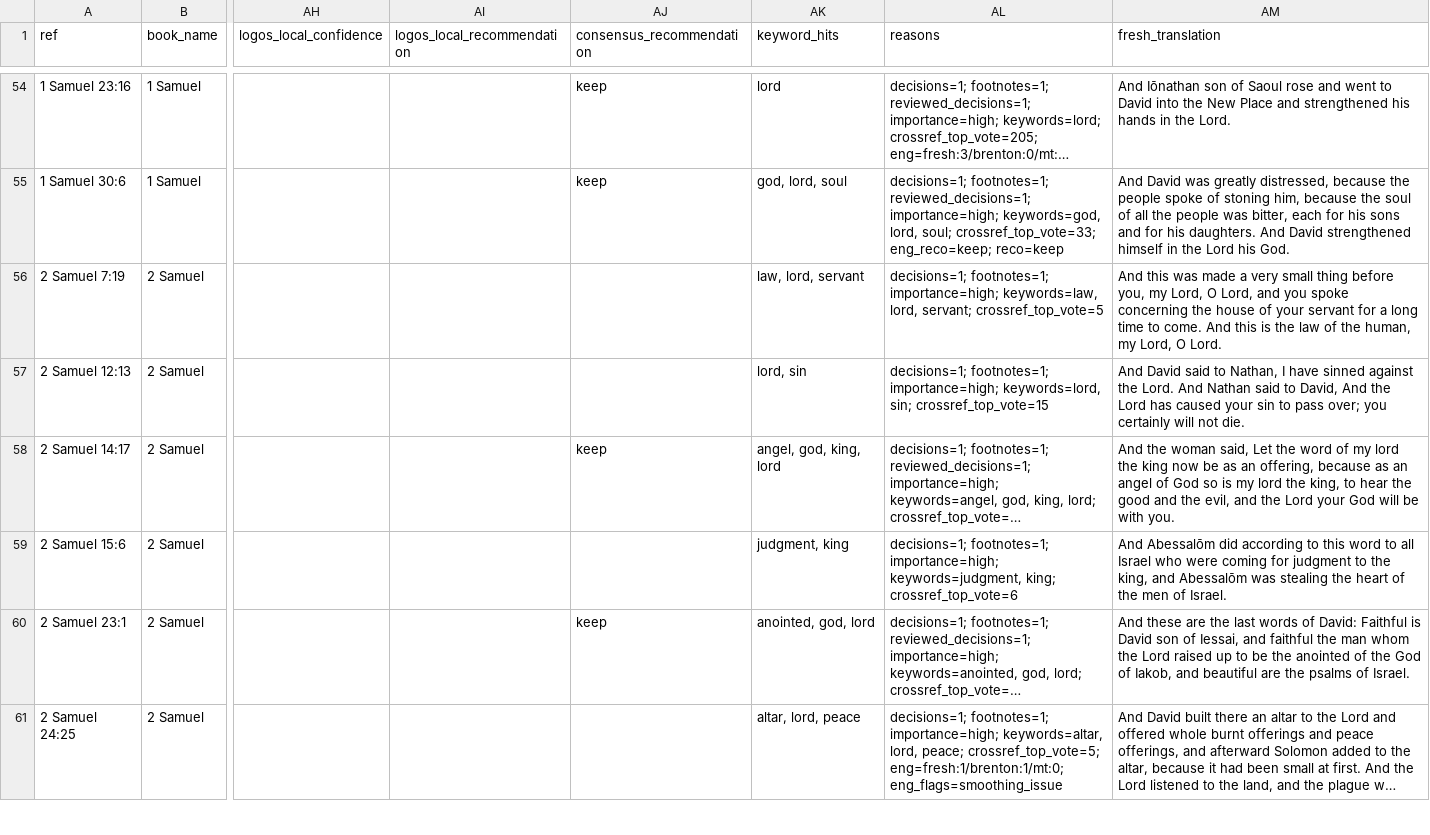
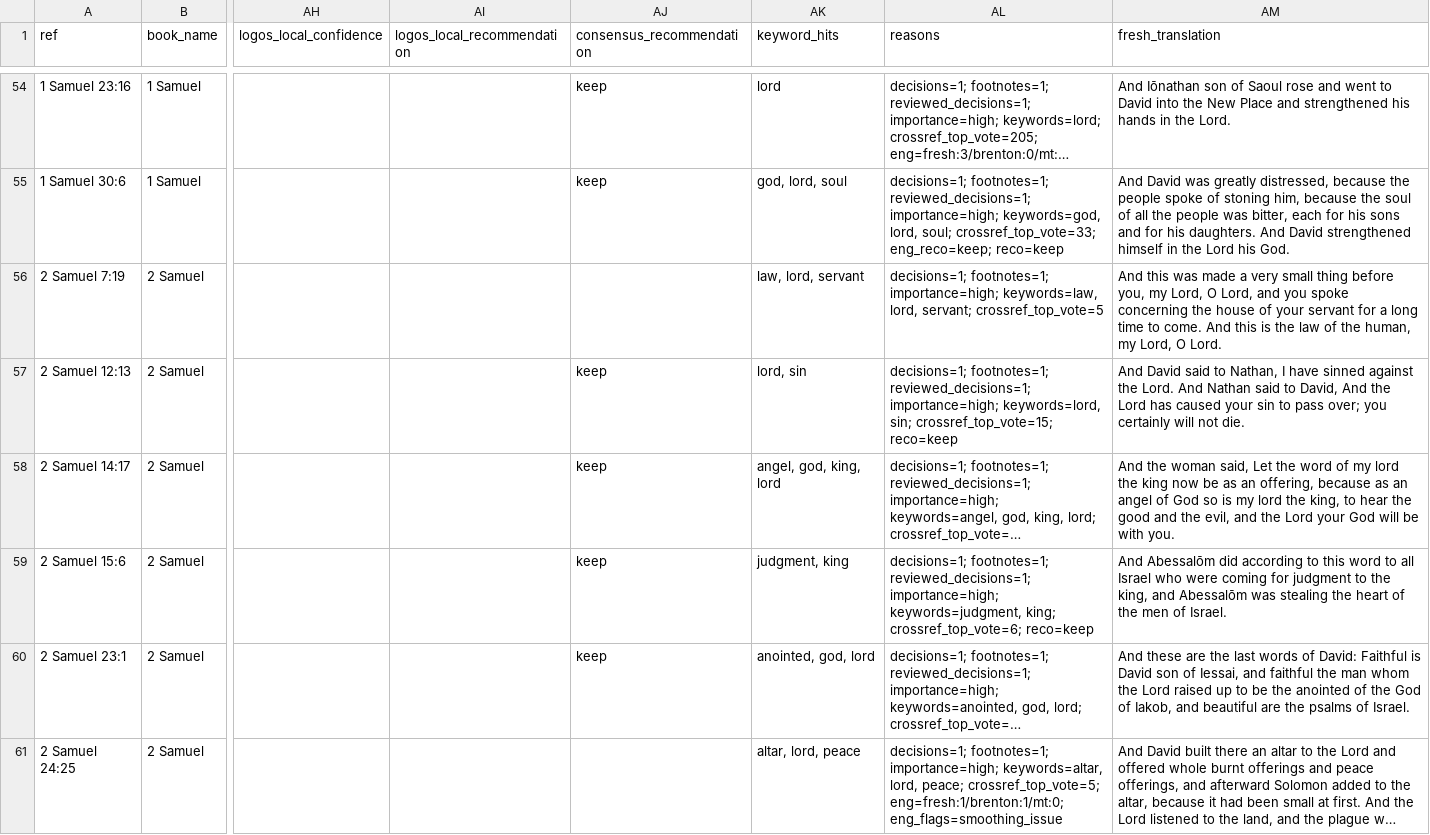
Before and after one commit to Biblejustin/LXX_Bible_Project, a CSV file: output/fresh_vs_brenton_ot_priority_review.csv, drawn as a sheet; only a part is shown, gaps mark what is left out; long unchanged cells end in …; the diff covers the shown part only; the diff names each change by its address in the sheet, - before the commit and + after, or states it on an @@ line.

```diff
--- a/output/fresh_vs_brenton_ot_priority_review.csv
+++ b/output/fresh_vs_brenton_ot_priority_review.csv
-AJ57 (consensus_recommendation): (empty)
+AJ57 (consensus_recommendation): keep
-AL57 (reasons): decisions=1; footnotes=1; importance=high; keywords=lord, sin; crossref_top_vote=15
+AL57 (reasons): decisions=1; footnotes=1; reviewed_decisions=1; importance=high; keywords=lord, sin; crossref_top_vote=15; reco=keep
-AJ59 (consensus_recommendation): (empty)
+AJ59 (consensus_recommendation): keep
-AL59 (reasons): decisions=1; footnotes=1; importance=high; keywords=judgment, king; crossref_top_vote=6
+AL59 (reasons): decisions=1; footnotes=1; reviewed_decisions=1; importance=high; keywords=judgment, king; crossref_top_vote=6; reco=keep
```
Also changed, not shown: 76 edited cells elsewhere in this file, output/fresh_human_review_core.csv, output/fresh_human_review_phase1.csv, 43 other files.
